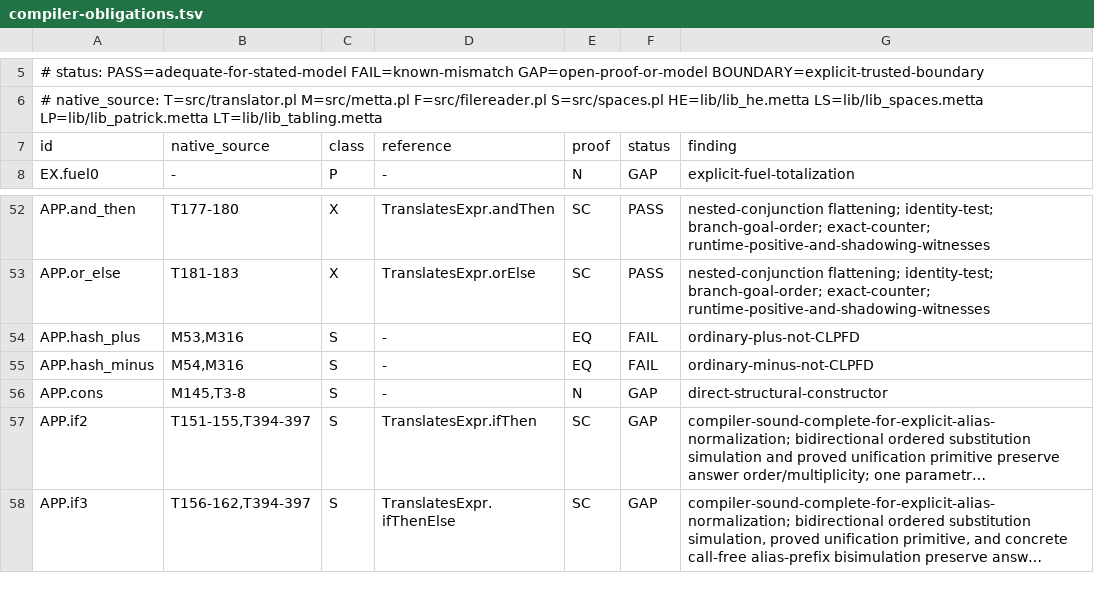
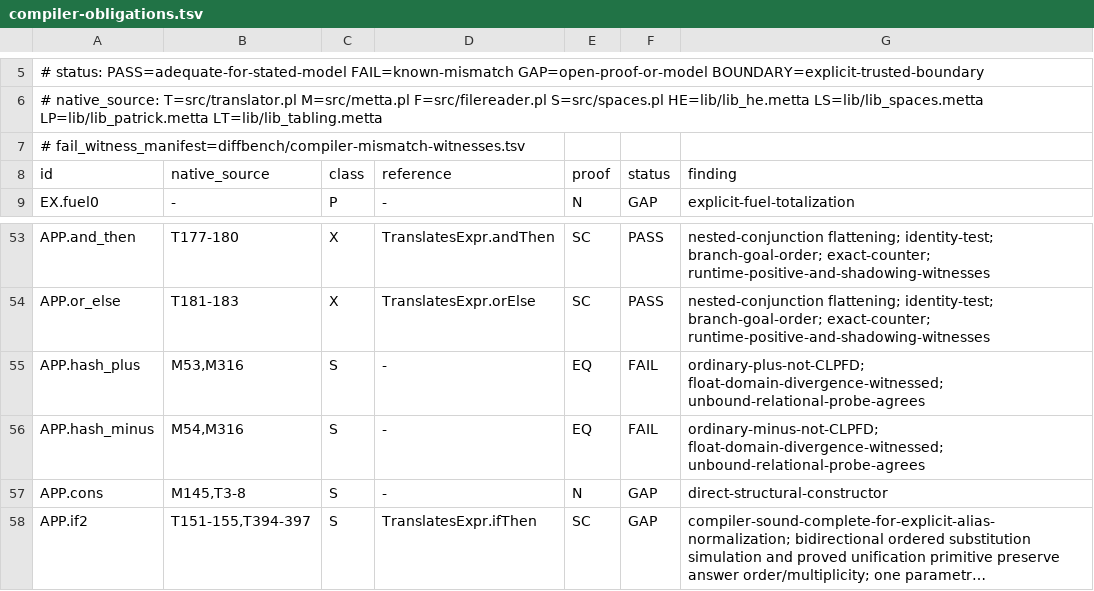
Before and after one commit to godelclaw/LeaTTa, a TSV file: diffbench/compiler-obligations.tsv, drawn as a sheet; only a part is shown, gaps mark what is left out; the shorter side is filled out with more unchanged rows; long unchanged cells end in ….

Commit message:
PLeaTTa: execute every known compiler mismatch

```diff
--- a/diffbench/compiler-obligations.tsv
+++ b/diffbench/compiler-obligations.tsv
@@ -6,2 +6,3 @@
 # native_source: T=src/translator.pl M=src/metta.pl F=src/filereader.pl S=src/spaces.pl HE=lib/lib_he.metta LS=lib/lib_spaces.metta LP=lib/lib_patrick.metta LT=lib/lib_tabling.metta
+# fail_witness_manifest=diffbench/compiler-mismatch-witnesses.tsv
 id	native_source	class	reference	proof	status	finding
@@ -53,4 +54,4 @@ APP.and_then	T177-180	X	TranslatesExpr.andThen	SC	PASS	nested-conjunction flatte
 APP.or_else	T181-183	X	TranslatesExpr.orElse	SC	PASS	nested-conjunction flattening; identity-test; branch-goal-order; exact-counter; runtime-positive-and-shadowing-witnesses
-APP.hash_plus	M53,M316	S	-	EQ	FAIL	ordinary-plus-not-CLPFD
-APP.hash_minus	M54,M316	S	-	EQ	FAIL	ordinary-minus-not-CLPFD
+APP.hash_plus	M53,M316	S	-	EQ	FAIL	ordinary-plus-not-CLPFD; float-domain-divergence-witnessed; unbound-relational-probe-agrees
+APP.hash_minus	M54,M316	S	-	EQ	FAIL	ordinary-minus-not-CLPFD; float-domain-divergence-witnessed; unbound-relational-probe-agrees
 APP.cons	M145,T3-8	S	-	N	GAP	direct-structural-constructor
```
Also changed, not shown: 34 other files.
